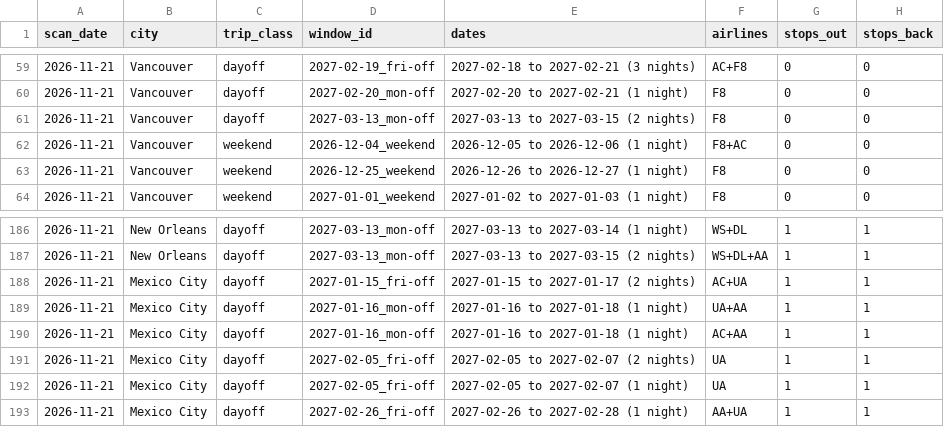
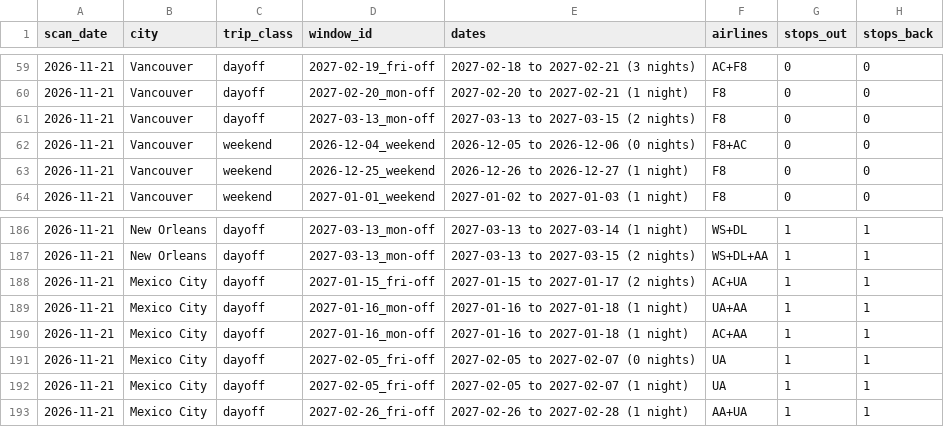
Before and after one commit to WilliamEbong/spontaneous-travel-radar, a CSV file: data/history/2026-11-21.csv, drawn as a sheet; only a part is shown, gaps mark what is left out; the diff names each change by its address in the sheet, - before the commit and + after, or states it on an @@ line.

```diff
--- a/data/history/2026-11-21.csv
+++ b/data/history/2026-11-21.csv
-E62 (dates): 2026-12-05 to 2026-12-06 (1 night)
+E62 (dates): 2026-12-05 to 2026-12-06 (0 nights)
-E191 (dates): 2027-02-05 to 2027-02-07 (2 nights)
+E191 (dates): 2027-02-05 to 2027-02-07 (0 nights)
```
Also changed, not shown: data/history/2026-11-11.csv, data/history/2026-11-12.csv, 14 other files.
